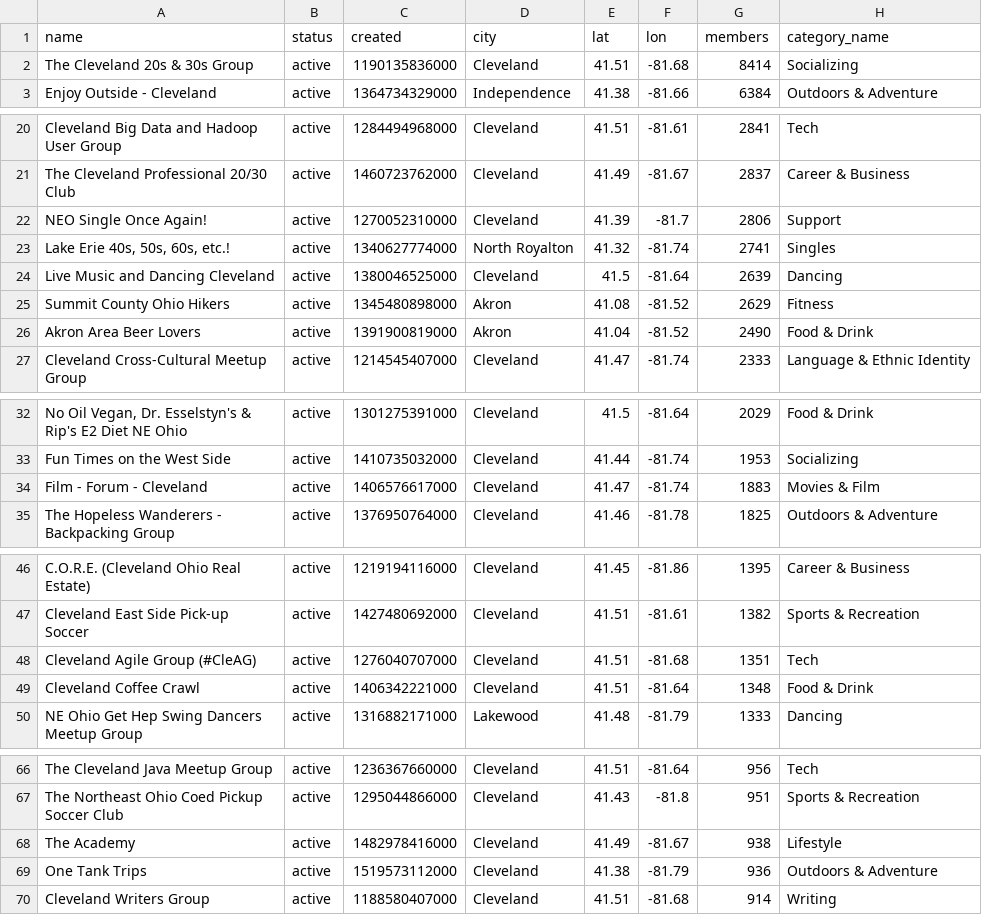
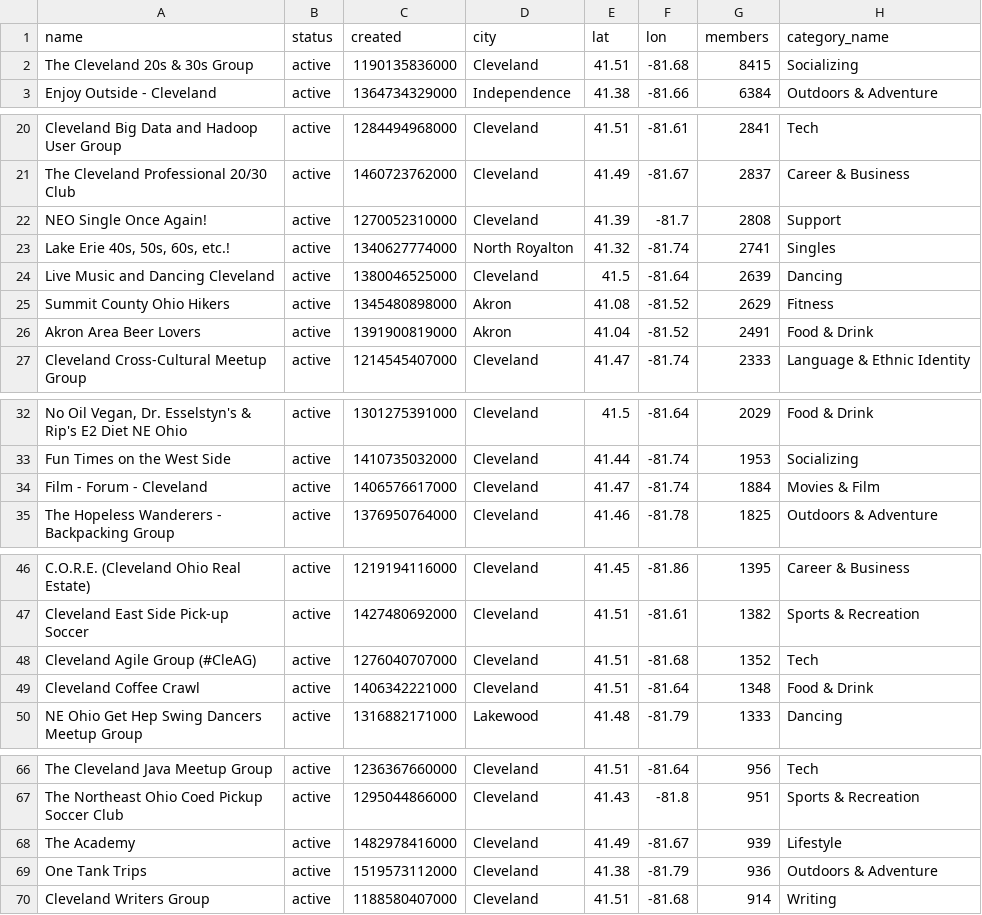
Before and after one commit to richinohio/Project_1_MeetupAPI, a CSV file: MeetupMembership.csv, drawn as a sheet; only a part is shown, gaps mark what is left out; the diff covers the shown part only; the diff names each change by its address in the sheet, - before the commit and + after, or states it on an @@ line.

```diff
--- a/MeetupMembership.csv
+++ b/MeetupMembership.csv
-G2 (members): 8414
+G2 (members): 8415
-G22 (members): 2806
+G22 (members): 2808
-G26 (members): 2490
+G26 (members): 2491
-G34 (members): 1883
+G34 (members): 1884
-G48 (members): 1351
+G48 (members): 1352
-G68 (members): 938
+G68 (members): 939
```
Also changed, not shown: 1 added row, 1 removed row and 11 edited cells elsewhere in this file.
